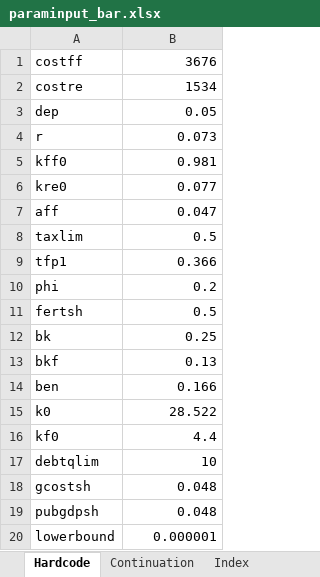
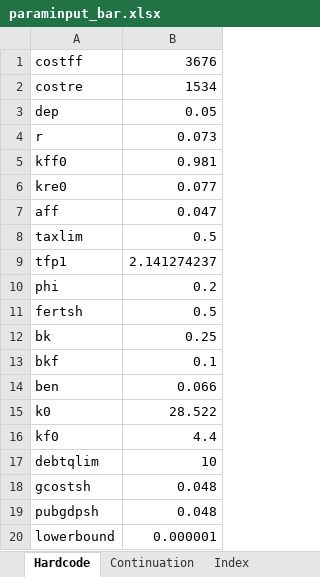
Before and after one commit to Jgb2150/Wi2050, an Excel workbook: SDG Financing Simplified model (Egypt)/v4_commented and cleaned - for calibration/input/paraminput_bar.xlsx, sheet Hardcode, drawn as a sheet; values as stored, in another font and other column widths than the file's, no borders; the diff names each change by its address in the sheet, - before the commit and + after, or states it on an @@ line.

```diff
--- a/SDG Financing Simplified model (Egypt)/v4_commented and cleaned - for calibration/input/paraminput_bar.xlsx (sheet Hardcode)
+++ b/SDG Financing Simplified model (Egypt)/v4_commented and cleaned - for calibration/input/paraminput_bar.xlsx (sheet Hardcode)
-B9: 0.366
+B9: 2.141274237
-B13: 0.13
+B13: 0.1
-B14: 0.166
+B14: 0.066
```
Also changed, not shown: SDG Financing Simplified model (Egypt)/v4_commented and cleaned - for calibration/auxiliary/datainput_bar.xlsx, SDG Financing Simplified model (Egypt)/v4_commented and cleaned - for calibration/input/barbados_rawdata.xlsx, 26 other files.
